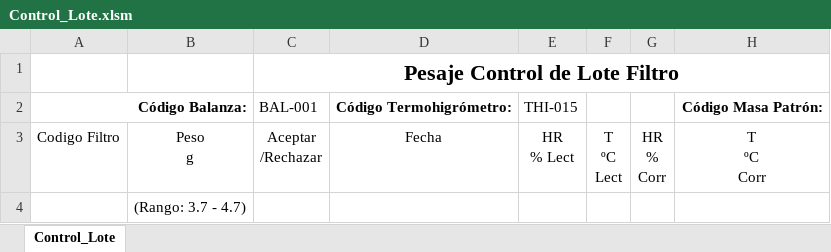
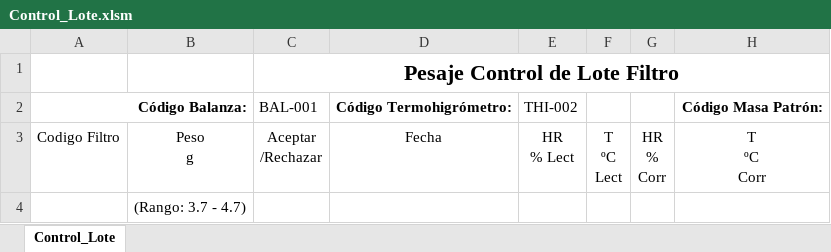
Before and after one commit to denisseabarca/pesaje3-filtros_pm10, an Excel workbook: Control_Lote.xlsm, sheet Control_Lote, drawn as a sheet; only a part is shown; values as stored, in another font and other column widths than the file's, no borders; charts and pictures and conditional formats not drawn; the diff names each change by its address in the sheet, - before the commit and + after, or states it on an @@ line.

```diff
--- a/Control_Lote.xlsm (sheet Control_Lote)
+++ b/Control_Lote.xlsm (sheet Control_Lote)
-E2: THI-015
+E2: THI-002
```
Also changed, not shown: 5 other files.
